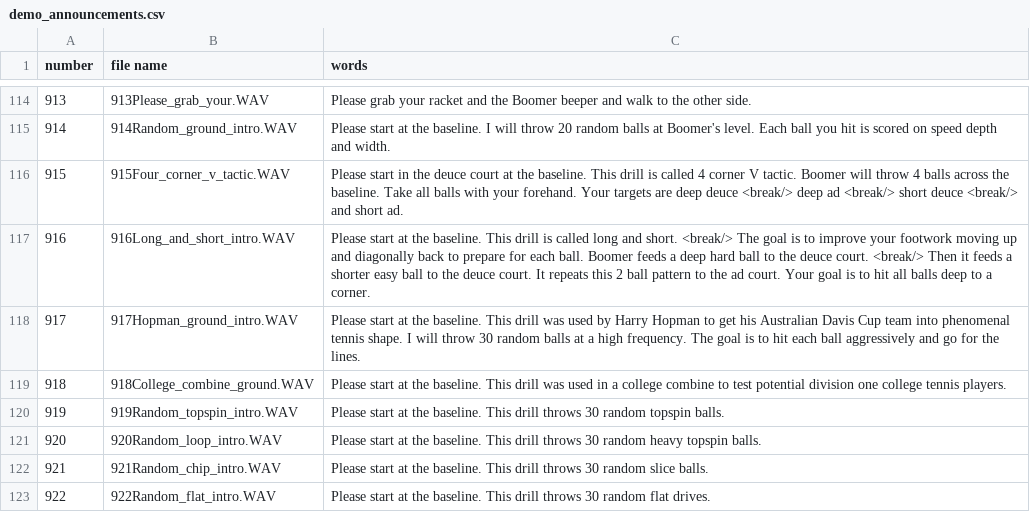
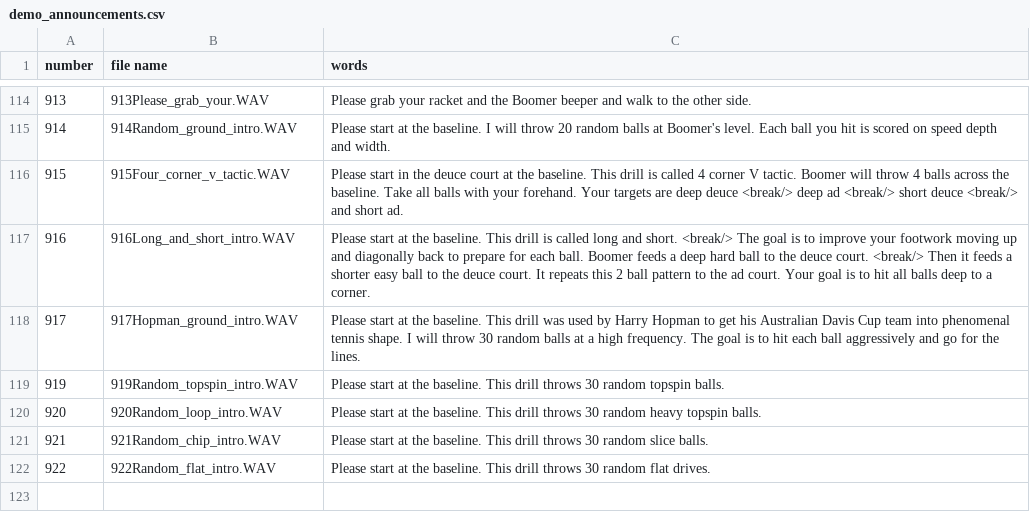
Before and after one commit to davidcjordan/tts_polly, a CSV file: demo_announcements.csv, drawn as a sheet; only a part is shown, gaps mark what is left out.

Commit message:
removed 918 as a test

```diff
--- a/demo_announcements.csv
+++ b/demo_announcements.csv
@@ -118,3 +118,2 @@ number,file name,words
 917,917Hopman_ground_intro.WAV,Please start at the baseline. This drill was used by Harry Hopman to get his Australian Davis Cup team into phenomenal tennis shape. I will throw 30 random balls at a high frequency. The goal is to hit each ball aggressively and go for the lines.
-918,918College_combine_ground.WAV,Please start at the baseline. This drill was used in a college combine to test potential division one college tennis players.
 919,919Random_topspin_intro.WAV,Please start at the baseline. This drill throws 30 random topspin balls.
```
